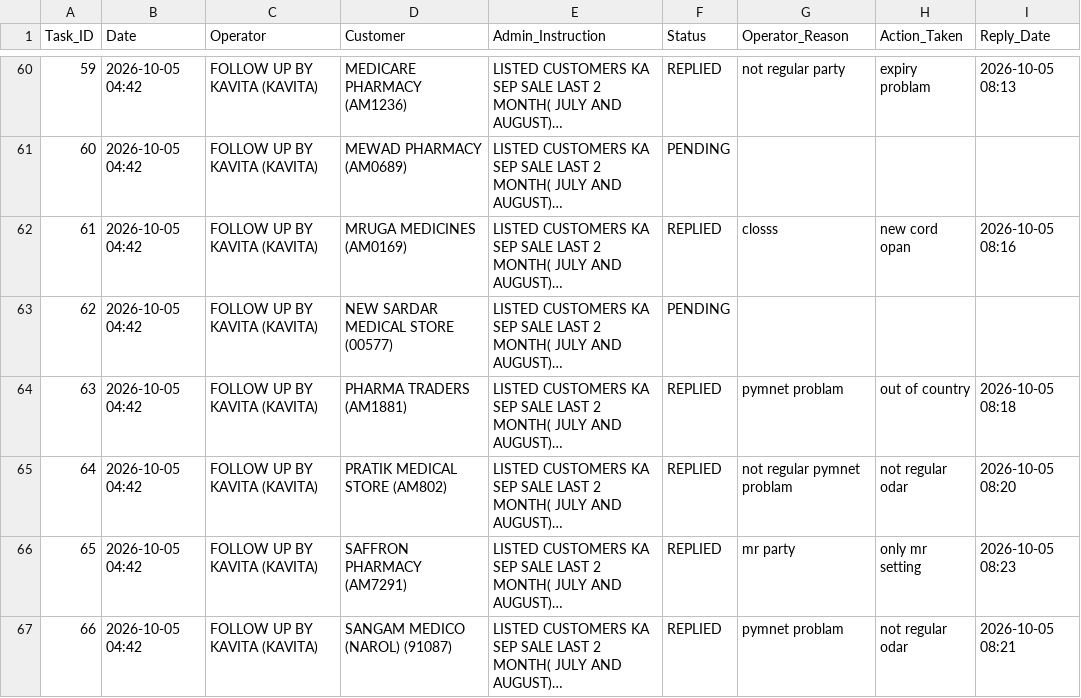
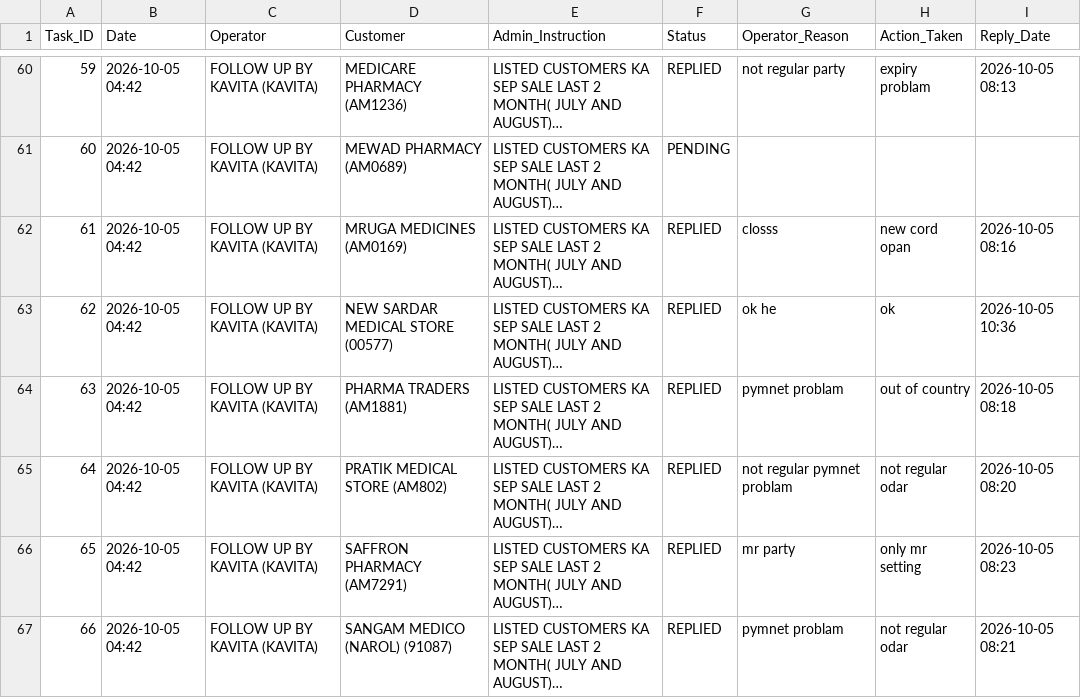
Before and after one commit to ravi26misra-a11y/sales-ai-app, a CSV file: task_actions.csv, drawn as a sheet; only a part is shown, gaps mark what is left out; long unchanged cells end in …; the diff names each change by its address in the sheet, - before the commit and + after, or states it on an @@ line.

Commit message:
Update task actions permanent sync

```diff
--- a/task_actions.csv
+++ b/task_actions.csv
-F63 (Status): PENDING
+F63 (Status): REPLIED
-G63 (Operator_Reason): (empty)
+G63 (Operator_Reason): ok he
-H63 (Action_Taken): (empty)
+H63 (Action_Taken): ok
-I63 (Reply_Date): (empty)
+I63 (Reply_Date): 2026-10-05 10:36
```
